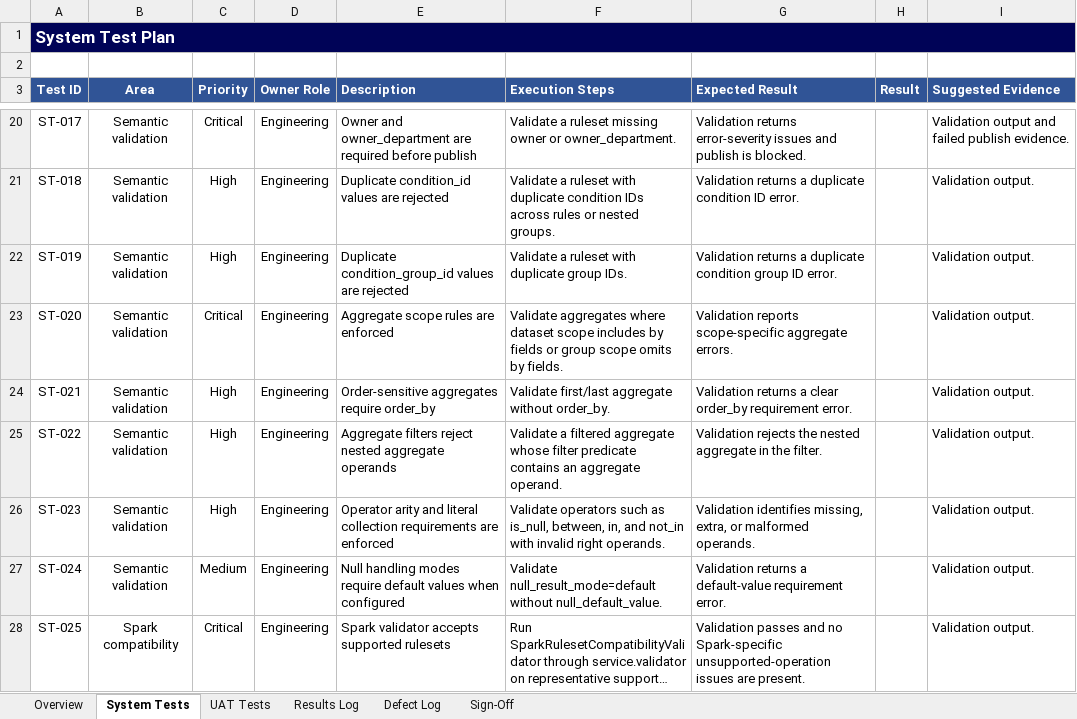
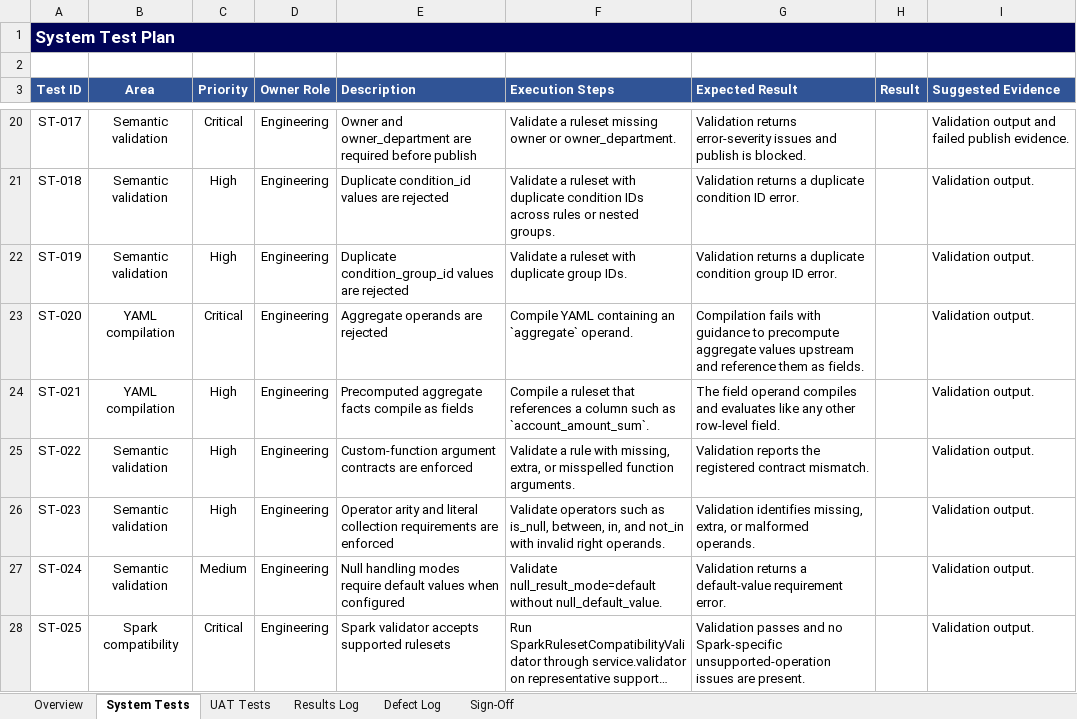
Before and after one commit to arbaizam/rules_engine, an Excel workbook: outputs/rules_engine_system_test_uat_plan.xlsx, sheet System Tests, drawn as a sheet; only a part is shown, gaps mark what is left out; long unchanged cells end in …; values as stored, in another font and other column widths than the file's, no borders; table styles not drawn; the diff covers the shown part only; the diff names each change by its address in the sheet, - before the commit and + after, or states it on an @@ line.

```diff
--- a/outputs/rules_engine_system_test_uat_plan.xlsx (sheet System Tests)
+++ b/outputs/rules_engine_system_test_uat_plan.xlsx (sheet System Tests)
-B23:B24 (Area): Semantic validation
+B23:B24 (Area): YAML compilation
-E23 (Description): Aggregate scope rules are enforced
+E23 (Description): Aggregate operands are rejected
-F23 (Execution Steps): Validate aggregates where dataset scope includes by fields or group scope omits by fields.
+F23 (Execution Steps): Compile YAML containing an `aggregate` operand.
-G23 (Expected Result): Validation reports scope-specific aggregate errors.
+G23 (Expected Result): Compilation fails with guidance to precompute aggregate values upstream and reference them as fields.
-E24 (Description): Order-sensitive aggregates require order_by
+E24 (Description): Precomputed aggregate facts compile as fields
-F24 (Execution Steps): Validate first/last aggregate without order_by.
+F24 (Execution Steps): Compile a ruleset that references a column such as `account_amount_sum`.
-G24 (Expected Result): Validation returns a clear order_by requirement error.
+G24 (Expected Result): The field operand compiles and evaluates like any other row-level field.
-E25 (Description): Aggregate filters reject nested aggregate operands
+E25 (Description): Custom-function argument contracts are enforced
-F25 (Execution Steps): Validate a filtered aggregate whose filter predicate contains an aggregate operand.
+F25 (Execution Steps): Validate a rule with missing, extra, or misspelled function arguments.
-G25 (Expected Result): Validation rejects the nested aggregate in the filter.
+G25 (Expected Result): Validation reports the registered contract mismatch.
```
Also changed, not shown: 17 added rows and 34 edited cells elsewhere in this sheet, sheet UAT Tests, sheet Overview, outputs/rules_engine_unit_test_summary.xlsx, 23 other files.
